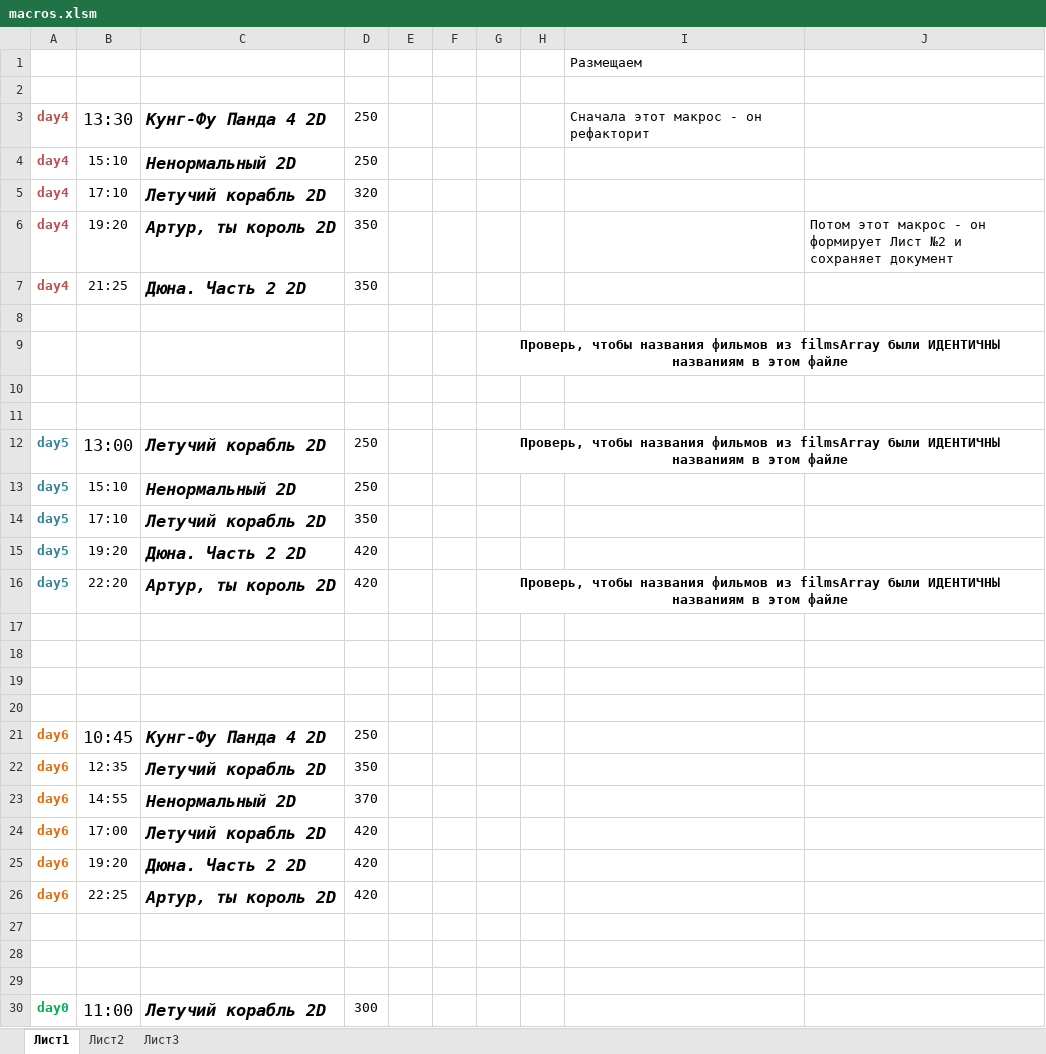
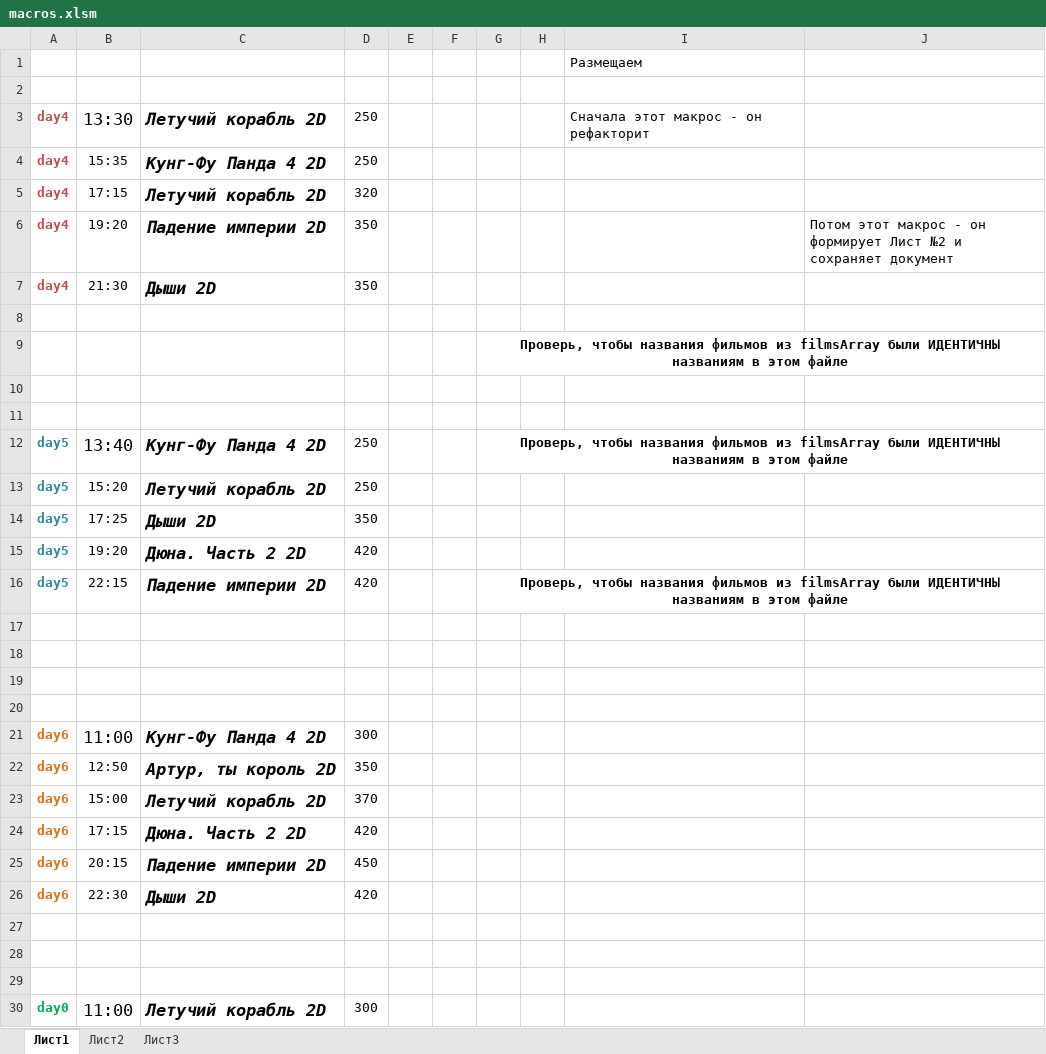
Before and after one commit to eg-bond/ReactSovremennic, an Excel workbook: ExternalScripts/Excel/macros.xlsm, sheet Лист1, drawn as a sheet; only a part is shown; values as stored, in another font and other column widths than the file's, no borders; charts and pictures not drawn; removed rows and columns are numbered as before the commit, all else as after; the diff covers the shown part only; the diff names each change by its address in the sheet, - before the commit and + after, or states it on an @@ line.

```diff
--- a/ExternalScripts/Excel/macros.xlsm (sheet Лист1)
+++ b/ExternalScripts/Excel/macros.xlsm (sheet Лист1)
-C3: Кунг-Фу Панда 4 2D
+C3: Летучий корабль 2D
-B4: 15:10
+B4: 15:35
-C4: Ненормальный 2D
+C4: Кунг-Фу Панда 4 2D
-B5: 17:10
+B5: 17:15
-C6: Артур, ты король 2D
+C6: Падение империи 2D
-B7: 21:25
+B7: 21:30
-C7: Дюна. Часть 2 2D
+C7: Дыши 2D
-B12: 13:00
+B12: 13:40
-C12: Летучий корабль 2D
+C12: Кунг-Фу Панда 4 2D
-B13: 15:10
+B13: 15:20
-C13: Ненормальный 2D
+C13: Летучий корабль 2D
-B14: 17:10
+B14: 17:25
-C14: Летучий корабль 2D
+C14: Дыши 2D
-B16: 22:20
+B16: 22:15
-C16: Артур, ты король 2D
+C16: Падение империи 2D
-B21: 10:45
+B21: 11:00
-D21: 250
+D21: 300
-B22: 12:35
+B22: 12:50
-C22: Летучий корабль 2D
+C22: Артур, ты король 2D
-B23: 14:55
+B23: 15:00
-C23: Ненормальный 2D
+C23: Летучий корабль 2D
-row 24: day6 | 17:00 | Летучий корабль 2D | 420
-B24: 19:20
+B24: 17:15
+row 25: day6 | 20:15 | Падение империи 2D | 450
-B26: 22:25
+B26: 22:30
-C26: Артур, ты король 2D
+C26: Дыши 2D
```
Also changed, not shown: 6 edited cells elsewhere in this sheet, sheet Лист2, 3 other files.
